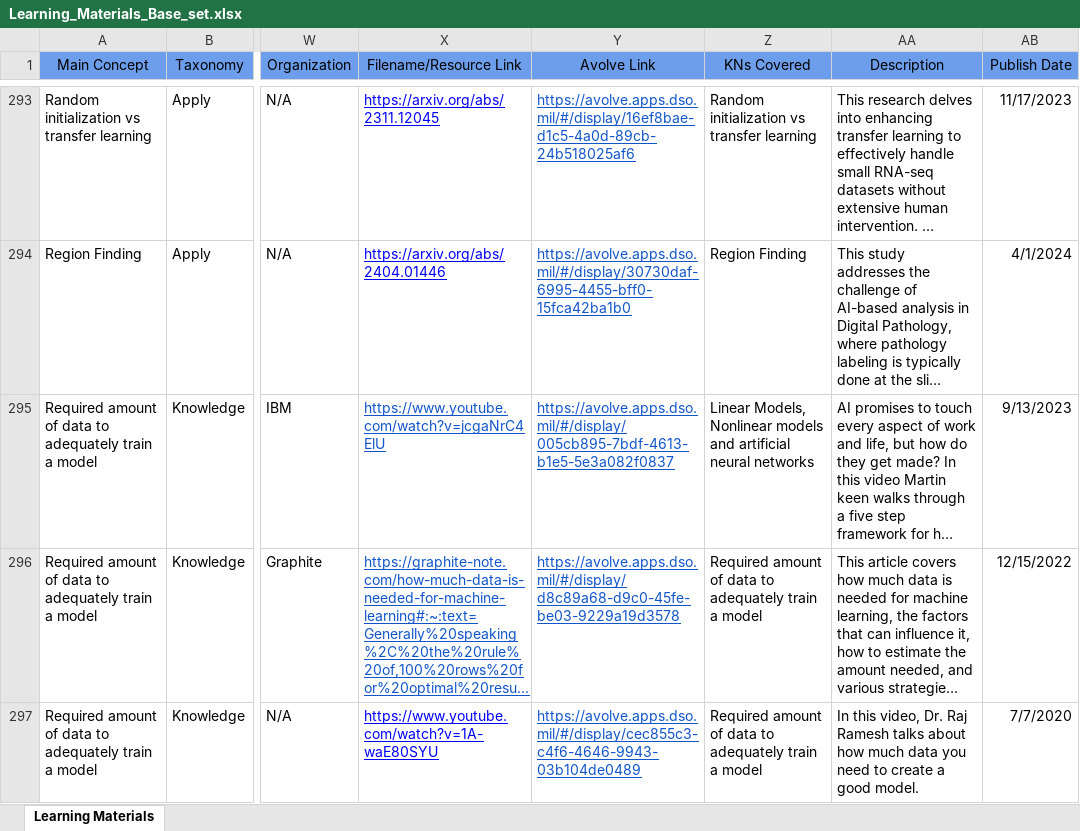
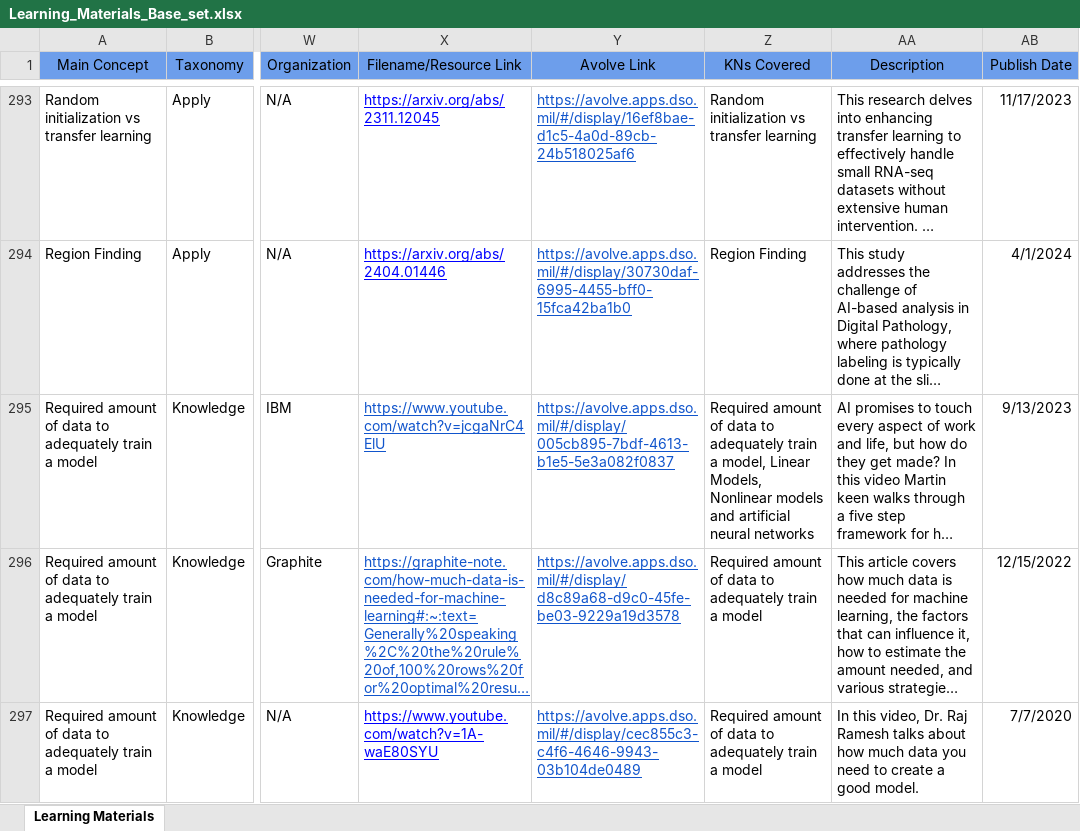
Before and after one commit to sean-mochocki/PhD_Work, an Excel workbook: Rubric_project/Data/Learning_Materials_Base_set.xlsx, sheet Learning Materials, drawn as a sheet; only a part is shown, gaps mark what is left out; long unchanged cells end in …; values as stored, in another font and other column widths than the file's, no borders; conditional formats not drawn; the diff covers the shown part only; the diff names each change by its address in the sheet, - before the commit and + after, or states it on an @@ line.

Commit message:
Corrected LM Data

```diff
--- a/Rubric_project/Data/Learning_Materials_Base_set.xlsx (sheet Learning Materials)
+++ b/Rubric_project/Data/Learning_Materials_Base_set.xlsx (sheet Learning Materials)
-Z295 (KNs Covered): Linear Models,…
+Z295 (KNs Covered): Required amount of data to adequately train a model, Linear Models,…
```
Also changed, not shown: 8 edited cells elsewhere in this sheet, 3 other files.
